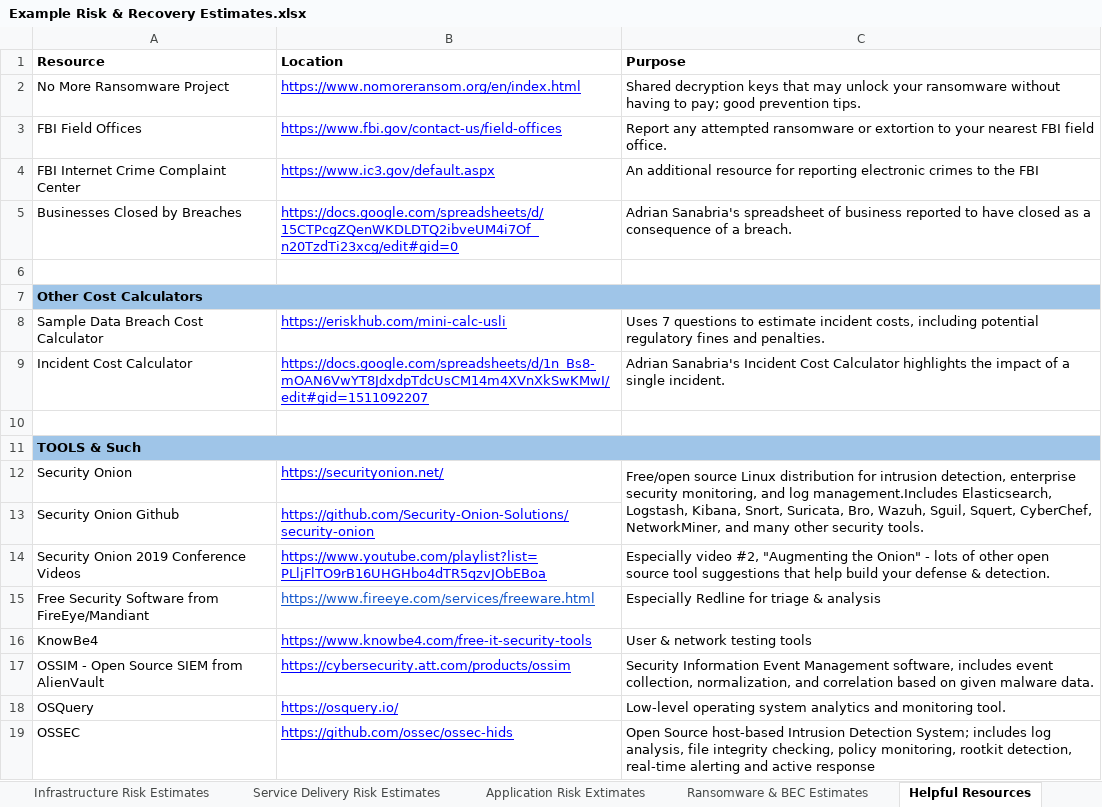
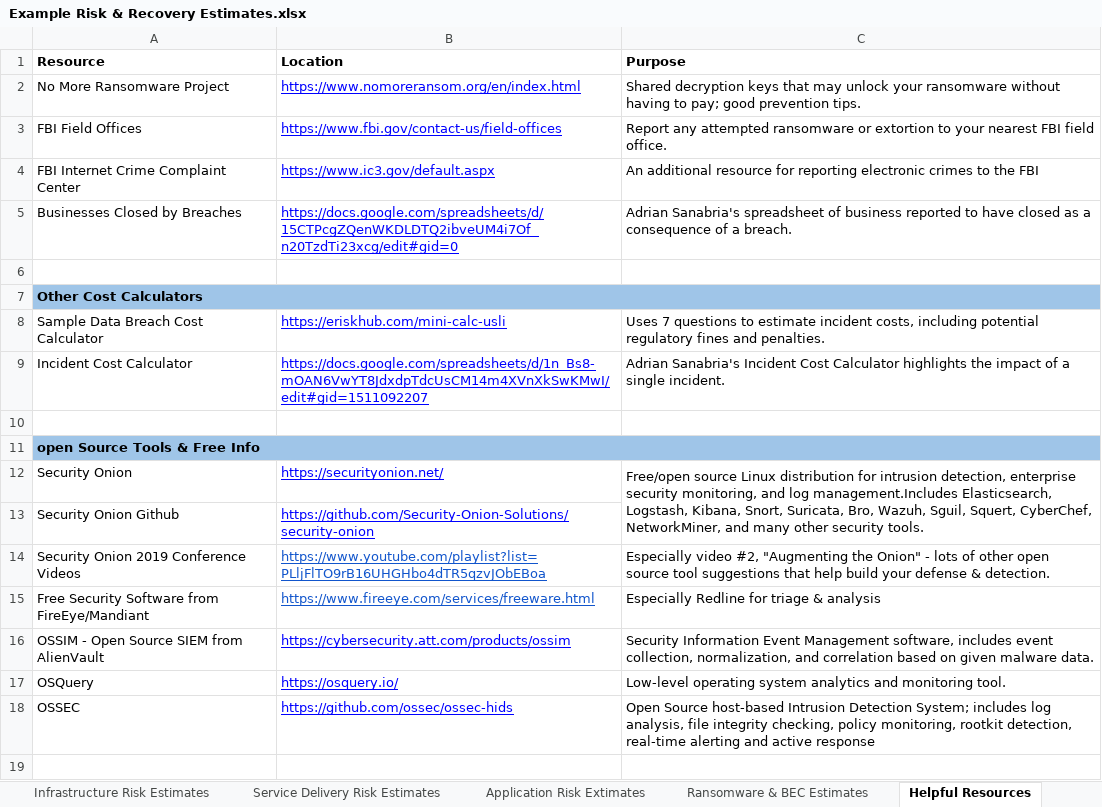
Before and after one commit to carlota/showmethemoney, an Excel workbook: Example Risk & Recovery Estimates.xlsx, sheet Helpful Resources, drawn as a sheet; values as stored, in another font and other column widths than the file's, no borders; charts and pictures not drawn; the diff names each change by its address in the sheet, - before the commit and + after, or states it on an @@ line.

Commit message:
Add files via upload
Changes made:
- Fixed wage estimates to always roundup to nearest integer
- Minor grammatical fixes
- Added info from an independent survey commissioned by Sophos
- Updated helpful resources list

```diff
--- a/Example Risk & Recovery Estimates.xlsx (sheet Helpful Resources)
+++ b/Example Risk & Recovery Estimates.xlsx (sheet Helpful Resources)
-A11 (Resource): TOOLS & Such
+A11 (Resource): open Source Tools & Free Info
-B14 text colour: #0000FF
+B14 text colour: #1155CC
-row 16: KnowBe4 | https://www.knowbe4.com/free-it-security-tools | User & network testing tools
```
Also changed, not shown: sheet Ransomware & BEC Estimates, sheet Infrastructure Risk Estimates, sheet Service Delivery Risk Estimates, sheet Application Risk Extimates, formulas that keep their value, charts or pictures.
